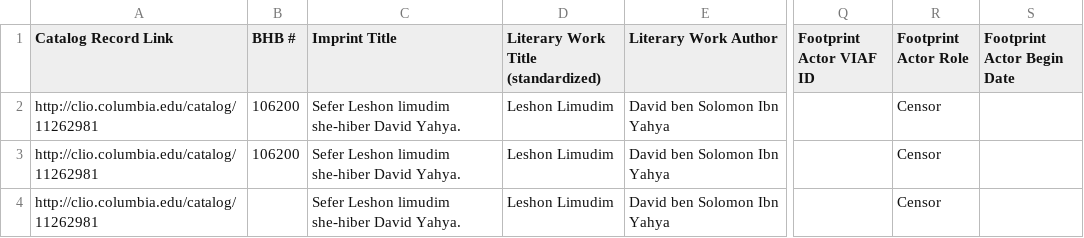
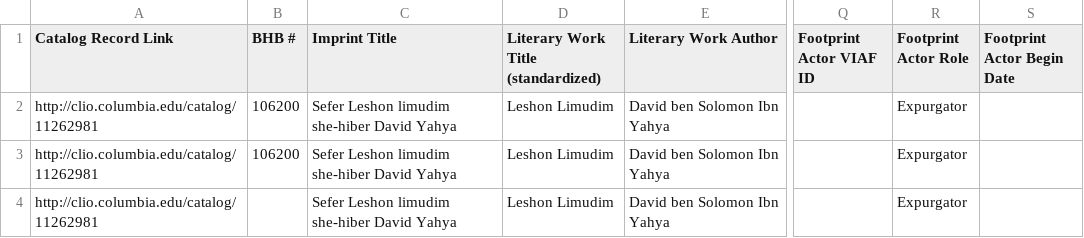
Before and after one commit to ccnmtl/footprints, a CSV file: test_data/test_batch_import.csv, drawn as a sheet; only a part is shown, gaps mark what is left out; the diff names each change by its address in the sheet, - before the commit and + after, or states it on an @@ line.

Commit message:
Batch Import: improve criteria for similar footprints

```diff
--- a/test_data/test_batch_import.csv
+++ b/test_data/test_batch_import.csv
-C2:C4 (Imprint Title): Sefer Leshon limudim she-hiber David Yahya.
+C2:C4 (Imprint Title): Sefer Leshon limudim she-hiber David Yahya
-R2:R4 (Footprint Actor Role): Censor
+R2:R4 (Footprint Actor Role): Expurgator
```
Also changed, not shown: 2 other files.
